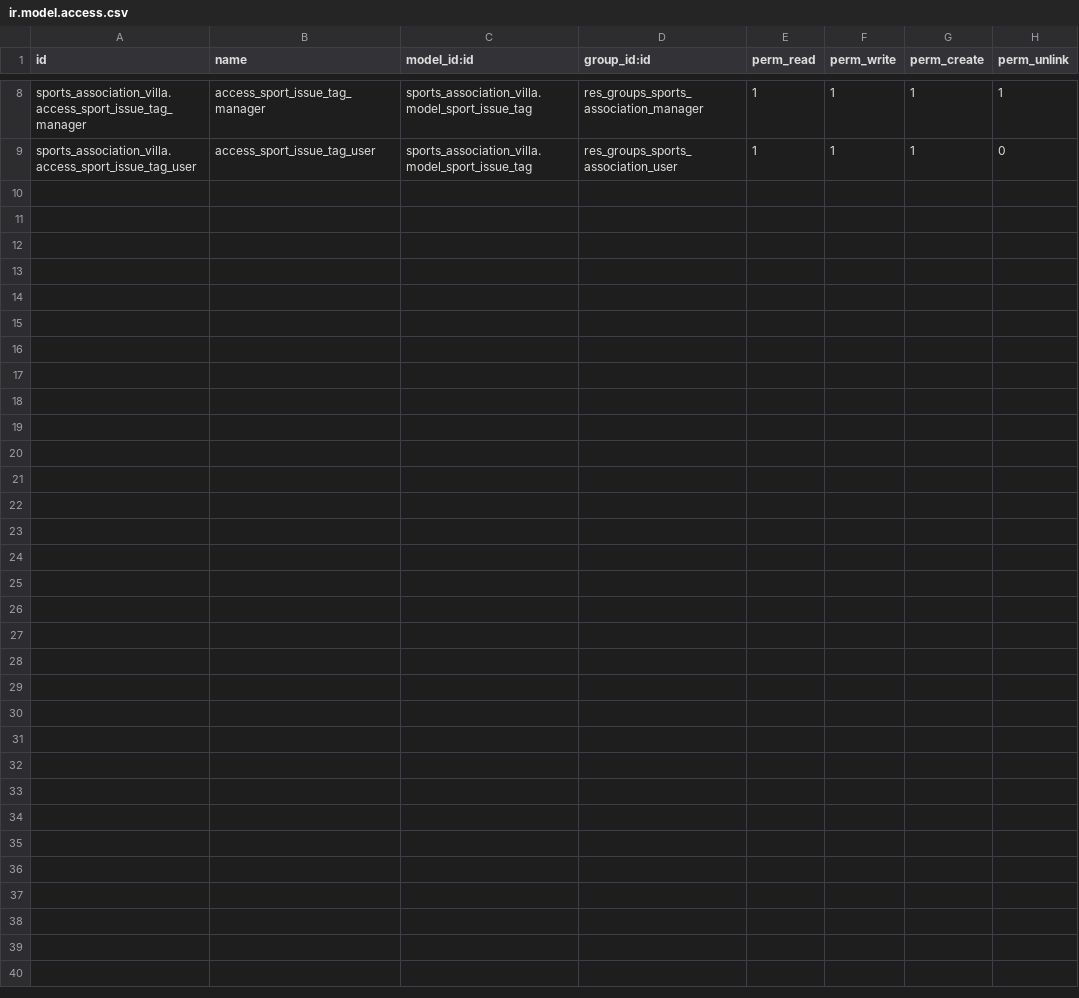
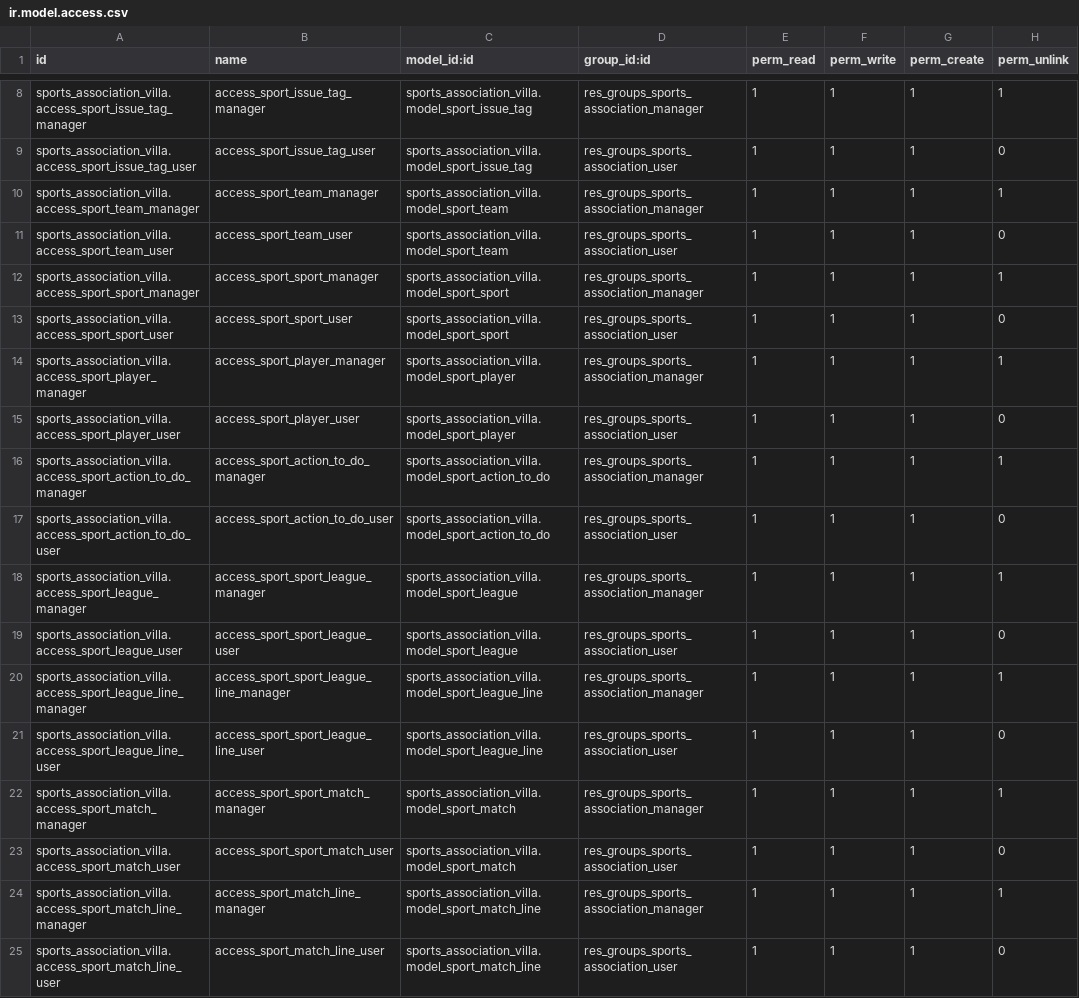
Before and after one commit to nachoserra-domatix/cursoaeodoo2024, a CSV file: sports_association_villa/security/ir.model.access.csv, drawn as a sheet; only a part is shown, gaps mark what is left out.

```diff
--- a/sports_association_villa/security/ir.model.access.csv
+++ b/sports_association_villa/security/ir.model.access.csv
@@ -9 +9,17 @@ sports_association_villa.access_sport_issue_tag_manager,access_sport_issue_tag_m
 sports_association_villa.access_sport_issue_tag_user,access_sport_issue_tag_user,sports_association_villa.model_sport_issue_tag,res_groups_sports_association_user,1,1,1,0
+sports_association_villa.access_sport_team_manager,access_sport_team_manager,sports_association_villa.model_sport_team,res_groups_sports_association_manager,1,1,1,1
+sports_association_villa.access_sport_team_user,access_sport_team_user,sports_association_villa.model_sport_team,res_groups_sports_association_user,1,1,1,0
+sports_association_villa.access_sport_sport_manager,access_sport_sport_manager,sports_association_villa.model_sport_sport,res_groups_sports_association_manager,1,1,1,1
+sports_association_villa.access_sport_sport_user,access_sport_sport_user,sports_association_villa.model_sport_sport,res_groups_sports_association_user,1,1,1,0
+sports_association_villa.access_sport_player_manager,access_sport_player_manager,sports_association_villa.model_sport_player,res_groups_sports_association_manager,1,1,1,1
+sports_association_villa.access_sport_player_user,access_sport_player_user,sports_association_villa.model_sport_player,res_groups_sports_association_user,1,1,1,0
+sports_association_villa.access_sport_action_to_do_manager,access_sport_action_to_do_manager,sports_association_villa.model_sport_action_to_do,res_groups_sports_association_manager,1,1,1,1
+sports_association_villa.access_sport_action_to_do_user,access_sport_action_to_do_user,sports_association_villa.model_sport_action_to_do,res_groups_sports_association_user,1,1,1,0
+sports_association_villa.access_sport_league_manager,access_sport_sport_league_manager,sports_association_villa.model_sport_league,res_groups_sports_association_manager,1,1,1,1
+sports_association_villa.access_sport_league_user,access_sport_sport_league_user,sports_association_villa.model_sport_league,res_groups_sports_association_user,1,1,1,0
+sports_association_villa.access_sport_league_line_manager,access_sport_sport_league_line_manager,sports_association_villa.model_sport_league_line,res_groups_sports_association_manager,1,1,1,1
+sports_association_villa.access_sport_league_line_user,access_sport_sport_league_line_user,sports_association_villa.model_sport_league_line,res_groups_sports_association_user,1,1,1,0
+sports_association_villa.access_sport_match_manager,access_sport_sport_match_manager,sports_association_villa.model_sport_match,res_groups_sports_association_manager,1,1,1,1
+sports_association_villa.access_sport_match_user,access_sport_sport_match_user,sports_association_villa.model_sport_match,res_groups_sports_association_user,1,1,1,0
+sports_association_villa.access_sport_match_line_manager,access_sport_match_line_manager,sports_association_villa.model_sport_match_line,res_groups_sports_association_manager,1,1,1,1
+sports_association_villa.access_sport_match_line_user,access_sport_match_line_user,sports_association_villa.model_sport_match_line,res_groups_sports_association_user,1,1,1,0
```
Also changed, not shown: 25 other files.
